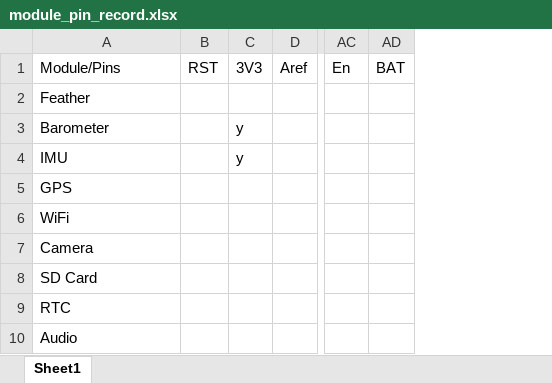
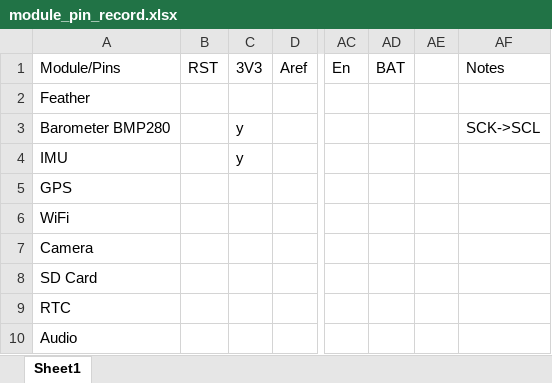
Before and after one commit to Evander7/APSSR_PSat, an Excel workbook: module_pin_record.xlsx, sheet Sheet1, drawn as a sheet; only a part is shown, gaps mark what is left out; values as stored, in another font and other column widths than the file's, no borders; the diff names each change by its address in the sheet, - before the commit and + after, or states it on an @@ line.

```diff
--- a/module_pin_record.xlsx (sheet Sheet1)
+++ b/module_pin_record.xlsx (sheet Sheet1)
+column AE, empty
+column AF, rows 1-3: Notes |  | SCK->SCL
-A3: Barometer
+A3: Barometer BMP280
```
Also changed, not shown: 5 other files.
